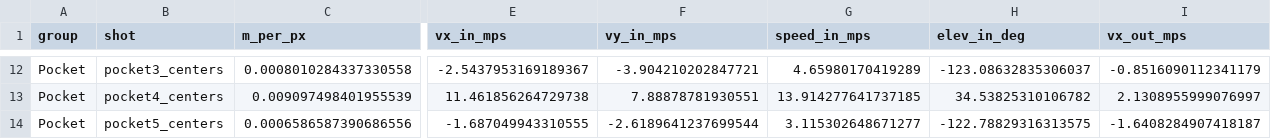
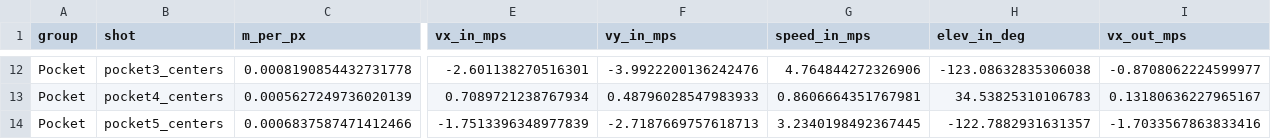
Before and after one commit to jrajawat/pocket-or-perfect, a CSV file: outputs/spikeball_velocity_summary.csv, drawn as a sheet; only a part is shown, gaps mark what is left out; the diff covers the shown part only; the diff names each change by its address in the sheet, - before the commit and + after, or states it on an @@ line.

```diff
--- a/outputs/spikeball_velocity_summary.csv
+++ b/outputs/spikeball_velocity_summary.csv
-C12 (m_per_px): 0.0008010284337330558
+C12 (m_per_px): 0.0008190854432731778
-E12 (vx_in_mps): -2.5437953169189367
+E12 (vx_in_mps): -2.601138270516301
-F12 (vy_in_mps): -3.904210202847721
+F12 (vy_in_mps): -3.9922200136242476
-G12 (speed_in_mps): 4.65980170419289
+G12 (speed_in_mps): 4.764844272326906
-H12 (elev_in_deg): -123.08632835306037
+H12 (elev_in_deg): -123.08632835306038
-I12 (vx_out_mps): -0.8516090112341179
+I12 (vx_out_mps): -0.8708062224599977
-C13 (m_per_px): 0.009097498401955539
+C13 (m_per_px): 0.0005627249736020139
-E13 (vx_in_mps): 11.461856264729738
+E13 (vx_in_mps): 0.7089721238767934
-F13 (vy_in_mps): 7.88878781930551
+F13 (vy_in_mps): 0.48796028547983933
-G13 (speed_in_mps): 13.914277641737185
+G13 (speed_in_mps): 0.8606664351767981
-H13 (elev_in_deg): 34.53825310106782
+H13 (elev_in_deg): 34.53825310106783
-I13 (vx_out_mps): 2.1308955999076997
+I13 (vx_out_mps): 0.13180636227965167
-C14 (m_per_px): 0.0006586587390686556
+C14 (m_per_px): 0.0006837587471412466
-E14 (vx_in_mps): -1.687049943310555
+E14 (vx_in_mps): -1.7513396348977839
-F14 (vy_in_mps): -2.6189641237699544
+F14 (vy_in_mps): -2.7187669757618713
-G14 (speed_in_mps): 3.115302648671277
+G14 (speed_in_mps): 3.2340198492367445
-H14 (elev_in_deg): -122.78829316313575
+H14 (elev_in_deg): -122.7882931631357
-I14 (vx_out_mps): -1.6408284907418187
+I14 (vx_out_mps): -1.7033567863833416
```
Also changed, not shown: 92 edited cells elsewhere in this file, 2 other files.
